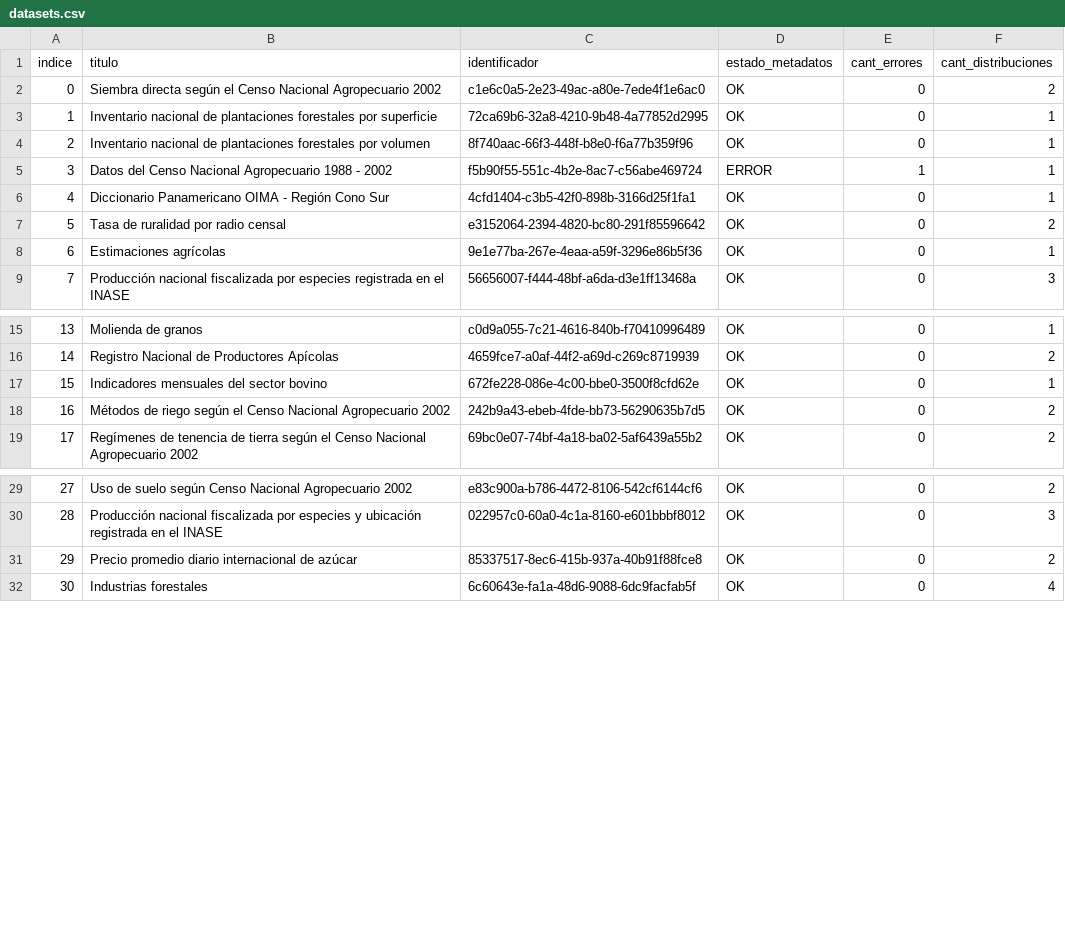
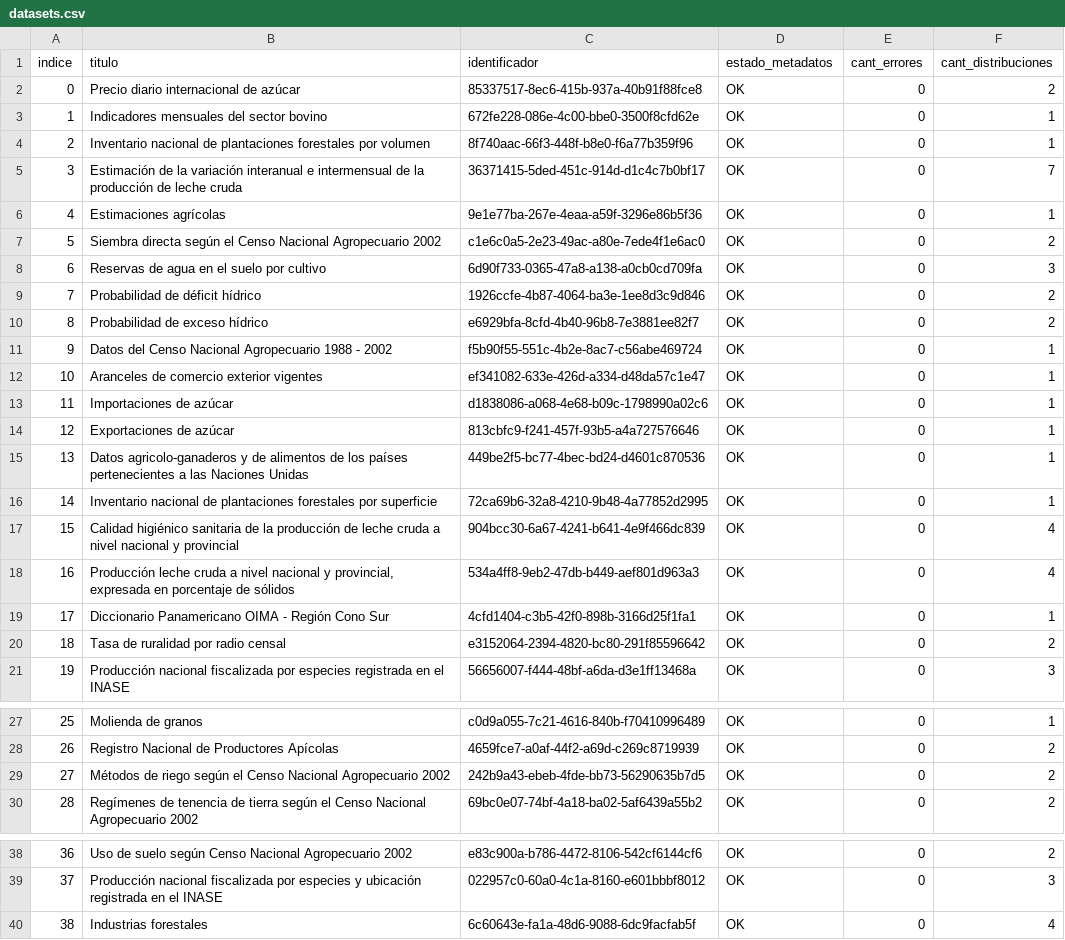
Before and after one commit to augustodevesa/libreria-catalogos, a CSV file: agroindustria/datasets.csv, drawn as a sheet; only a part is shown, gaps mark what is left out; removed rows and columns are numbered as before the commit, all else as after; the diff names each change by its address in the sheet, - before the commit and + after, or states it on an @@ line.

Commit message:
Modifico archivo agroindustria/datasets.csv según cambios del 2017-12-07

```diff
--- a/agroindustria/datasets.csv
+++ b/agroindustria/datasets.csv
+row 2: 0 | Precio diario internacional de azúcar | 85337517-8ec6-415b-937a-40b91f88fce8 | OK | 0 | 2
@@ row 17 moved to row 3: 1 @@
+row 4: 2 | Inventario nacional de plantaciones forestales por volumen | 8f740aac-66f3-448f-b8e0-f6a77b359f96 | OK | 0 | 1
+row 5: 3 | Estimación de la variación interanual e intermensual de la producción de leche cruda | 36371415-5ded-451c-914d-d1c4c7b0bf17 | OK | 0 | 7
@@ row 8 moved to row 6: 4 @@
@@ column A (indice) renumbered from row 7 down @@
@@ row 51 moved to row 8: 6 @@
@@ row 40 moved to row 9: 7 @@
@@ row 39 moved to row 10: 8 @@
+row 11: 9 | Datos del Censo Nacional Agropecuario 1988 - 2002 | f5b90f55-551c-4b2e-8ac7-c56abe469724 | OK | 0 | 1
+row 12: 10 | Aranceles de comercio exterior vigentes | ef341082-633e-426d-a334-d48da57c1e47 | OK | 0 | 1
@@ row 24 moved to row 13: 11 @@
@@ row 25 moved to row 14: 12 @@
+row 15: 13 | Datos agricolo-ganaderos y de alimentos de los países pertenecientes a las Naciones Unidas | 449be2f5-bc77-4bec-bd24-d4601c870536 | OK | 0 | 1
+row 17: 15 | Calidad higiénico sanitaria de la producción de leche cruda a nivel nacional y provincial | 904bcc30-6a67-4241-b641-4e9f466dc839 | OK | 0 | 4
-B18 (titulo): Inventario nacional de plantaciones forestales por volumen
+B18 (titulo): Producción leche cruda a nivel nacional y provincial, expresada en porcentaje de sólidos
-C18 (identificador): 8f740aac-66f3-448f-b8e0-f6a77b359f96
+C18 (identificador): 534a4ff8-9eb2-47db-b449-aef801d963a3
-F18 (cant_distribuciones): 1
+F18 (cant_distribuciones): 4
-row 5: 3 | Datos del Censo Nacional Agropecuario 1988 - 2002 | f5b90f55-551c-4b2e-8ac7-c56abe469724 | ERROR | 1 | 1
-row 31: 29 | Precio promedio diario internacional de azúcar | 85337517-8ec6-415b-937a-40b91f88fce8 | OK | 0 | 2
```
